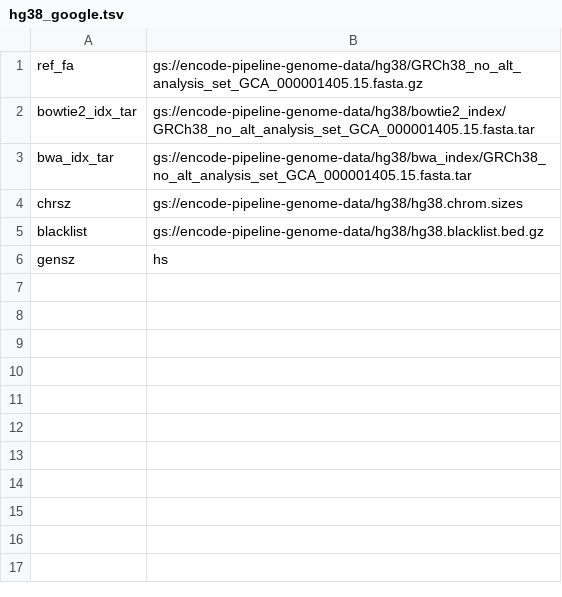
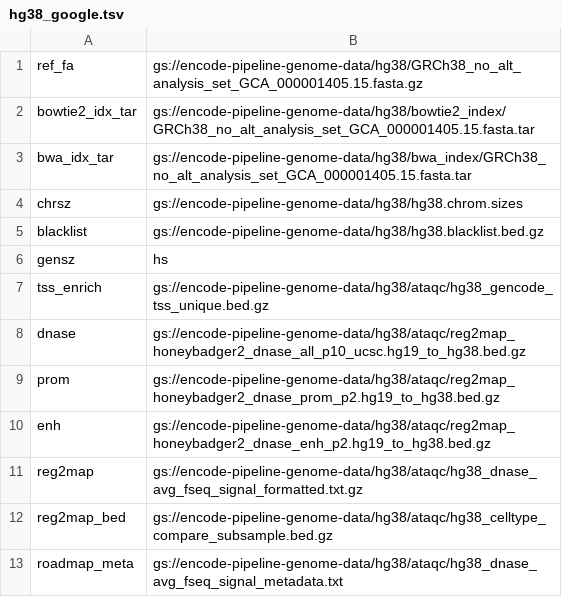
Before and after one commit to ENCODE-DCC/chip-seq-pipeline2, a TSV file: genome/google/hg38_google.tsv, drawn as a sheet; the diff names each change by its address in the sheet, - before the commit and + after, or states it on an @@ line.

```diff
--- a/genome/google/hg38_google.tsv
+++ b/genome/google/hg38_google.tsv
+row 7: tss_enrich | gs://encode-pipeline-genome-data/hg38/ataqc/hg38_gencode_tss_unique.bed.gz
+row 8: dnase | gs://encode-pipeline-genome-data/hg38/ataqc/reg2map_honeybadger2_dnase_all_p10_ucsc.hg19_to_hg38.bed.gz
+row 9: prom | gs://encode-pipeline-genome-data/hg38/ataqc/reg2map_honeybadger2_dnase_prom_p2.hg19_to_hg38.bed.gz
+row 10: enh | gs://encode-pipeline-genome-data/hg38/ataqc/reg2map_honeybadger2_dnase_enh_p2.hg19_to_hg38.bed.gz
+row 11: reg2map | gs://encode-pipeline-genome-data/hg38/ataqc/hg38_dnase_avg_fseq_signal_formatted.txt.gz
+row 12: reg2map_bed | gs://encode-pipeline-genome-data/hg38/ataqc/hg38_celltype_compare_subsample.bed.gz
+row 13: roadmap_meta | gs://encode-pipeline-genome-data/hg38/ataqc/hg38_dnase_avg_fseq_signal_metadata.txt
```
Also changed, not shown: genome/klab/hg38_klab.tsv, genome/scg/hg38_scg.tsv, 32 other files.
